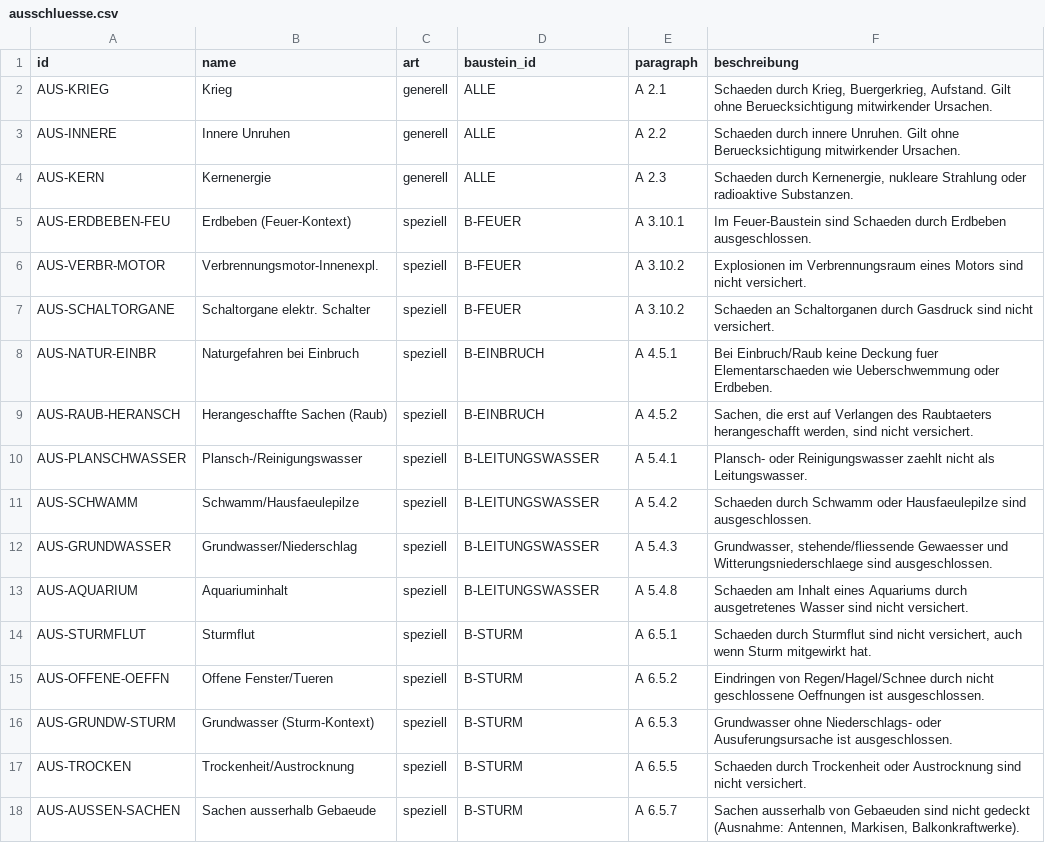
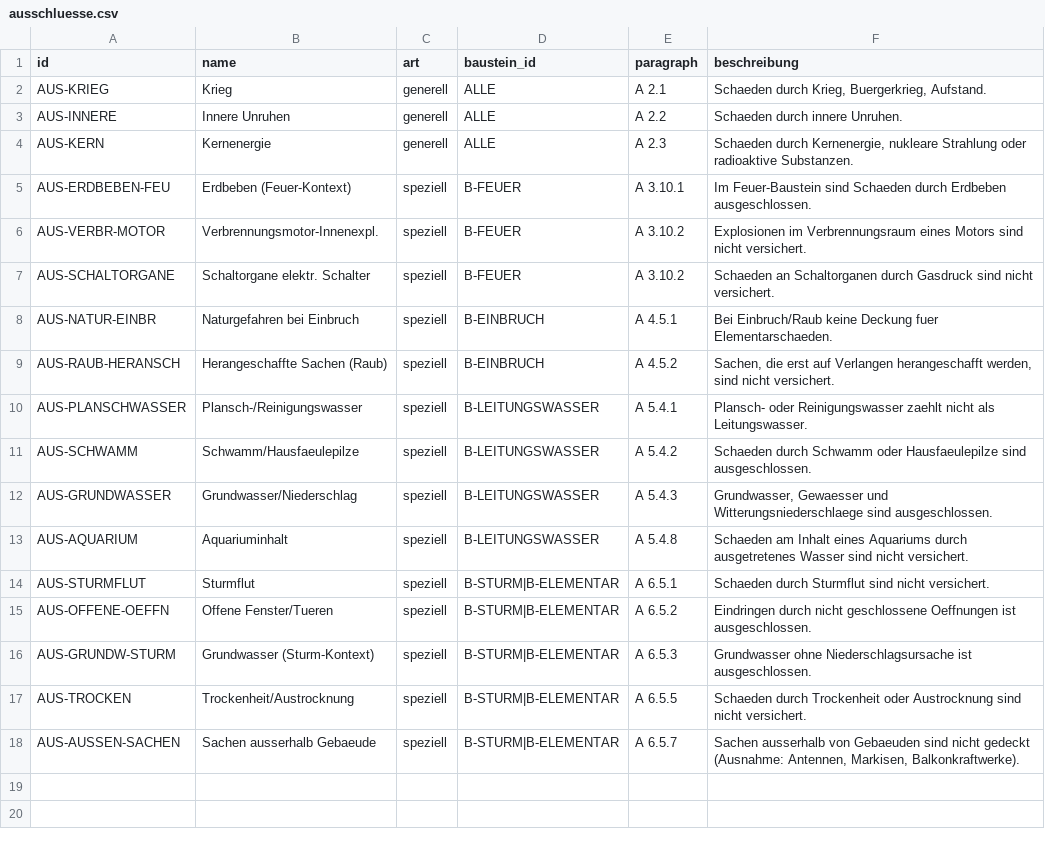
Before and after one commit to ExuPex/graphrag_new, a CSV file: ausschluesse.csv, drawn as a sheet.

Commit message:
Update ausschluesse.csv with new entries

```diff
--- a/ausschluesse.csv
+++ b/ausschluesse.csv
@@ -1,4 +1,4 @@
 id,name,art,baustein_id,paragraph,beschreibung
-AUS-KRIEG,Krieg,generell,ALLE,A 2.1,"Schaeden durch Krieg, Buergerkrieg, Aufstand. Gilt ohne Beruecksichtigung mitwirkender Ursachen."
-AUS-INNERE,Innere Unruhen,generell,ALLE,A 2.2,Schaeden durch innere Unruhen. Gilt ohne Beruecksichtigung mitwirkender Ursachen.
+AUS-KRIEG,Krieg,generell,ALLE,A 2.1,"Schaeden durch Krieg, Buergerkrieg, Aufstand."
+AUS-INNERE,Innere Unruhen,generell,ALLE,A 2.2,Schaeden durch innere Unruhen.
 AUS-KERN,Kernenergie,generell,ALLE,A 2.3,"Schaeden durch Kernenergie, nukleare Strahlung oder radioaktive Substanzen."
@@ -7,12 +7,12 @@ AUS-VERBR-MOTOR,Verbrennungsmotor-Innenexpl.,speziell,B-FEUER,A 3.10.2,Explosion
 AUS-SCHALTORGANE,Schaltorgane elektr. Schalter,speziell,B-FEUER,A 3.10.2,Schaeden an Schaltorganen durch Gasdruck sind nicht versichert.
-AUS-NATUR-EINBR,Naturgefahren bei Einbruch,speziell,B-EINBRUCH,A 4.5.1,Bei Einbruch/Raub keine Deckung fuer Elementarschaeden wie Ueberschwemmung oder Erdbeben.
-AUS-RAUB-HERANSCH,Herangeschaffte Sachen (Raub),speziell,B-EINBRUCH,A 4.5.2,"Sachen, die erst auf Verlangen des Raubtaeters herangeschafft werden, sind nicht versichert."
+AUS-NATUR-EINBR,Naturgefahren bei Einbruch,speziell,B-EINBRUCH,A 4.5.1,Bei Einbruch/Raub keine Deckung fuer Elementarschaeden.
+AUS-RAUB-HERANSCH,Herangeschaffte Sachen (Raub),speziell,B-EINBRUCH,A 4.5.2,"Sachen, die erst auf Verlangen herangeschafft werden, sind nicht versichert."
 AUS-PLANSCHWASSER,Plansch-/Reinigungswasser,speziell,B-LEITUNGSWASSER,A 5.4.1,Plansch- oder Reinigungswasser zaehlt nicht als Leitungswasser.
 AUS-SCHWAMM,Schwamm/Hausfaeulepilze,speziell,B-LEITUNGSWASSER,A 5.4.2,Schaeden durch Schwamm oder Hausfaeulepilze sind ausgeschlossen.
-AUS-GRUNDWASSER,Grundwasser/Niederschlag,speziell,B-LEITUNGSWASSER,A 5.4.3,"Grundwasser, stehende/fliessende Gewaesser und Witterungsniederschlaege sind ausgeschlossen."
+AUS-GRUNDWASSER,Grundwasser/Niederschlag,speziell,B-LEITUNGSWASSER,A 5.4.3,"Grundwasser, Gewaesser und Witterungsniederschlaege sind ausgeschlossen."
 AUS-AQUARIUM,Aquariuminhalt,speziell,B-LEITUNGSWASSER,A 5.4.8,Schaeden am Inhalt eines Aquariums durch ausgetretenes Wasser sind nicht versichert.
-AUS-STURMFLUT,Sturmflut,speziell,B-STURM,A 6.5.1,"Schaeden durch Sturmflut sind nicht versichert, auch wenn Sturm mitgewirkt hat."
-AUS-OFFENE-OEFFN,Offene Fenster/Tueren,speziell,B-STURM,A 6.5.2,Eindringen von Regen/Hagel/Schnee durch nicht geschlossene Oeffnungen ist ausgeschlossen.
-AUS-GRUNDW-STURM,Grundwasser (Sturm-Kontext),speziell,B-STURM,A 6.5.3,Grundwasser ohne Niederschlags- oder Ausuferungsursache ist ausgeschlossen.
-AUS-TROCKEN,Trockenheit/Austrocknung,speziell,B-STURM,A 6.5.5,Schaeden durch Trockenheit oder Austrocknung sind nicht versichert.
-AUS-AUSSEN-SACHEN,Sachen ausserhalb Gebaeude,speziell,B-STURM,A 6.5.7,"Sachen ausserhalb von Gebaeuden sind nicht gedeckt (Ausnahme: Antennen, Markisen, Balkonkraftwerke)."
+AUS-STURMFLUT,Sturmflut,speziell,B-STURM|B-ELEMENTAR,A 6.5.1,Schaeden durch Sturmflut sind nicht versichert.
+AUS-OFFENE-OEFFN,Offene Fenster/Tueren,speziell,B-STURM|B-ELEMENTAR,A 6.5.2,Eindringen durch nicht geschlossene Oeffnungen ist ausgeschlossen.
+AUS-GRUNDW-STURM,Grundwasser (Sturm-Kontext),speziell,B-STURM|B-ELEMENTAR,A 6.5.3,Grundwasser ohne Niederschlagsursache ist ausgeschlossen.
+AUS-TROCKEN,Trockenheit/Austrocknung,speziell,B-STURM|B-ELEMENTAR,A 6.5.5,Schaeden durch Trockenheit oder Austrocknung sind nicht versichert.
+AUS-AUSSEN-SACHEN,Sachen ausserhalb Gebaeude,speziell,B-STURM|B-ELEMENTAR,A 6.5.7,"Sachen ausserhalb von Gebaeuden sind nicht gedeckt (Ausnahme: Antennen, Markisen, Balkonkraftwerke)."
```
